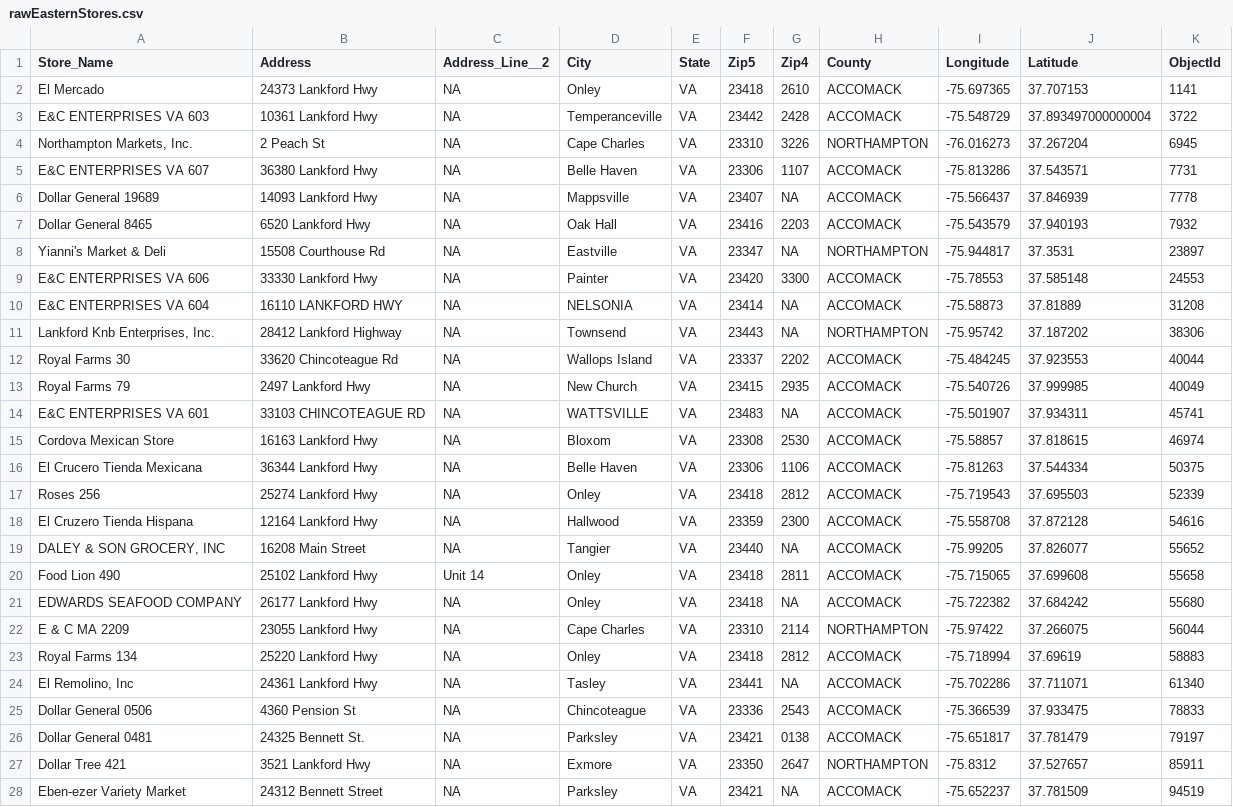
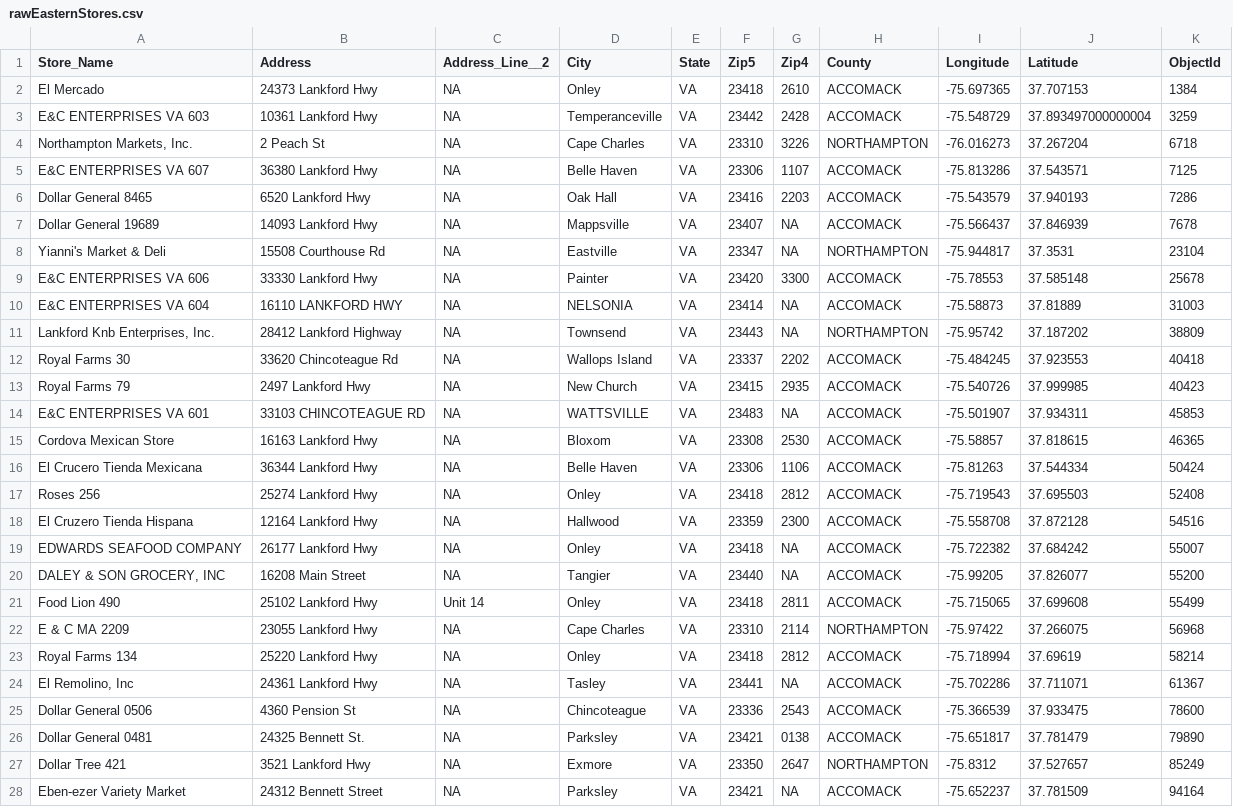
Before and after one commit to virginiaequitycenter/summer-sandbox, a CSV file: foodstores/rawEasternStores.csv, drawn as a sheet; only a part is shown; the diff covers the shown part only.

Commit message:
updating snap data

```diff
--- a/foodstores/rawEasternStores.csv
+++ b/foodstores/rawEasternStores.csv
@@ -1,28 +1,28 @@
 Store_Name,Address,Address_Line__2,City,State,Zip5,Zip4,County,Longitude,Latitude,ObjectId
-El Mercado,24373 Lankford Hwy,NA,Onley,VA,23418,2610,ACCOMACK,-75.697365,37.707153,1141
-E&C ENTERPRISES VA 603,10361 Lankford Hwy,NA,Temperanceville,VA,23442,2428,ACCOMACK,-75.548729,37.893497000000004,3722
-"Northampton Markets, Inc.",2 Peach St,NA,Cape Charles,VA,23310,3226,NORTHAMPTON,-76.016273,37.267204,6945
-E&C ENTERPRISES VA 607,36380 Lankford Hwy,NA,Belle Haven,VA,23306,1107,ACCOMACK,-75.813286,37.543571,7731
-Dollar General 19689,14093 Lankford Hwy,NA,Mappsville,VA,23407,NA,ACCOMACK,-75.566437,37.846939,7778
-Dollar General 8465,6520 Lankford Hwy,NA,Oak Hall,VA,23416,2203,ACCOMACK,-75.543579,37.940193,7932
-Yianni's Market & Deli,15508 Courthouse Rd,NA,Eastville,VA,23347,NA,NORTHAMPTON,-75.944817,37.3531,23897
-E&C ENTERPRISES VA 606,33330 Lankford Hwy,NA,Painter,VA,23420,3300,ACCOMACK,-75.78553,37.585148,24553
-E&C ENTERPRISES VA 604,16110 LANKFORD HWY,NA,NELSONIA,VA,23414,NA,ACCOMACK,-75.58873,37.81889,31208
-"Lankford Knb Enterprises, Inc.",28412 Lankford Highway,NA,Townsend,VA,23443,NA,NORTHAMPTON,-75.95742,37.187202,38306
-Royal Farms 30,33620 Chincoteague Rd,NA,Wallops Island,VA,23337,2202,ACCOMACK,-75.484245,37.923553,40044
-Royal Farms 79,2497 Lankford Hwy,NA,New Church,VA,23415,2935,ACCOMACK,-75.540726,37.999985,40049
-E&C ENTERPRISES VA 601,33103 CHINCOTEAGUE RD,NA,WATTSVILLE,VA,23483,NA,ACCOMACK,-75.501907,37.934311,45741
-Cordova Mexican Store,16163 Lankford Hwy,NA,Bloxom,VA,23308,2530,ACCOMACK,-75.58857,37.818615,46974
-El Crucero Tienda Mexicana,36344 Lankford Hwy,NA,Belle Haven,VA,23306,1106,ACCOMACK,-75.81263,37.544334,50375
-Roses 256,25274 Lankford Hwy,NA,Onley,VA,23418,2812,ACCOMACK,-75.719543,37.695503,52339
-El Cruzero Tienda Hispana,12164 Lankford Hwy,NA,Hallwood,VA,23359,2300,ACCOMACK,-75.558708,37.872128,54616
-"DALEY & SON GROCERY, INC",16208 Main Street,NA,Tangier,VA,23440,NA,ACCOMACK,-75.99205,37.826077,55652
-Food Lion 490,25102 Lankford Hwy,Unit 14,Onley,VA,23418,2811,ACCOMACK,-75.715065,37.699608,55658
-EDWARDS SEAFOOD COMPANY,26177 Lankford Hwy,NA,Onley,VA,23418,NA,ACCOMACK,-75.722382,37.684242,55680
-E & C MA 2209,23055 Lankford Hwy,NA,Cape Charles,VA,23310,2114,NORTHAMPTON,-75.97422,37.266075,56044
-Royal Farms 134,25220 Lankford Hwy,NA,Onley,VA,23418,2812,ACCOMACK,-75.718994,37.69619,58883
-"El Remolino, Inc",24361 Lankford Hwy,NA,Tasley,VA,23441,NA,ACCOMACK,-75.702286,37.711071,61340
-Dollar General 0506,4360 Pension St,NA,Chincoteague,VA,23336,2543,ACCOMACK,-75.366539,37.933475,78833
-Dollar General 0481,24325 Bennett St.,NA,Parksley,VA,23421,0138,ACCOMACK,-75.651817,37.781479,79197
-Dollar Tree 421,3521 Lankford Hwy,NA,Exmore,VA,23350,2647,NORTHAMPTON,-75.8312,37.527657,85911
-Eben-ezer Variety Market,24312 Bennett Street,NA,Parksley,VA,23421,NA,ACCOMACK,-75.652237,37.781509,94519
+El Mercado,24373 Lankford Hwy,NA,Onley,VA,23418,2610,ACCOMACK,-75.697365,37.707153,1384
+E&C ENTERPRISES VA 603,10361 Lankford Hwy,NA,Temperanceville,VA,23442,2428,ACCOMACK,-75.548729,37.893497000000004,3259
+"Northampton Markets, Inc.",2 Peach St,NA,Cape Charles,VA,23310,3226,NORTHAMPTON,-76.016273,37.267204,6718
+E&C ENTERPRISES VA 607,36380 Lankford Hwy,NA,Belle Haven,VA,23306,1107,ACCOMACK,-75.813286,37.543571,7125
+Dollar General 8465,6520 Lankford Hwy,NA,Oak Hall,VA,23416,2203,ACCOMACK,-75.543579,37.940193,7286
+Dollar General 19689,14093 Lankford Hwy,NA,Mappsville,VA,23407,NA,ACCOMACK,-75.566437,37.846939,7678
+Yianni's Market & Deli,15508 Courthouse Rd,NA,Eastville,VA,23347,NA,NORTHAMPTON,-75.944817,37.3531,23104
+E&C ENTERPRISES VA 606,33330 Lankford Hwy,NA,Painter,VA,23420,3300,ACCOMACK,-75.78553,37.585148,25678
+E&C ENTERPRISES VA 604,16110 LANKFORD HWY,NA,NELSONIA,VA,23414,NA,ACCOMACK,-75.58873,37.81889,31003
+"Lankford Knb Enterprises, Inc.",28412 Lankford Highway,NA,Townsend,VA,23443,NA,NORTHAMPTON,-75.95742,37.187202,38809
+Royal Farms 30,33620 Chincoteague Rd,NA,Wallops Island,VA,23337,2202,ACCOMACK,-75.484245,37.923553,40418
+Royal Farms 79,2497 Lankford Hwy,NA,New Church,VA,23415,2935,ACCOMACK,-75.540726,37.999985,40423
+E&C ENTERPRISES VA 601,33103 CHINCOTEAGUE RD,NA,WATTSVILLE,VA,23483,NA,ACCOMACK,-75.501907,37.934311,45853
+Cordova Mexican Store,16163 Lankford Hwy,NA,Bloxom,VA,23308,2530,ACCOMACK,-75.58857,37.818615,46365
+El Crucero Tienda Mexicana,36344 Lankford Hwy,NA,Belle Haven,VA,23306,1106,ACCOMACK,-75.81263,37.544334,50424
+Roses 256,25274 Lankford Hwy,NA,Onley,VA,23418,2812,ACCOMACK,-75.719543,37.695503,52408
+El Cruzero Tienda Hispana,12164 Lankford Hwy,NA,Hallwood,VA,23359,2300,ACCOMACK,-75.558708,37.872128,54516
+EDWARDS SEAFOOD COMPANY,26177 Lankford Hwy,NA,Onley,VA,23418,NA,ACCOMACK,-75.722382,37.684242,55007
+"DALEY & SON GROCERY, INC",16208 Main Street,NA,Tangier,VA,23440,NA,ACCOMACK,-75.99205,37.826077,55200
+Food Lion 490,25102 Lankford Hwy,Unit 14,Onley,VA,23418,2811,ACCOMACK,-75.715065,37.699608,55499
+E & C MA 2209,23055 Lankford Hwy,NA,Cape Charles,VA,23310,2114,NORTHAMPTON,-75.97422,37.266075,56968
+Royal Farms 134,25220 Lankford Hwy,NA,Onley,VA,23418,2812,ACCOMACK,-75.718994,37.69619,58214
+"El Remolino, Inc",24361 Lankford Hwy,NA,Tasley,VA,23441,NA,ACCOMACK,-75.702286,37.711071,61367
+Dollar General 0506,4360 Pension St,NA,Chincoteague,VA,23336,2543,ACCOMACK,-75.366539,37.933475,78600
+Dollar General 0481,24325 Bennett St.,NA,Parksley,VA,23421,0138,ACCOMACK,-75.651817,37.781479,79890
+Dollar Tree 421,3521 Lankford Hwy,NA,Exmore,VA,23350,2647,NORTHAMPTON,-75.8312,37.527657,85249
+Eben-ezer Variety Market,24312 Bennett Street,NA,Parksley,VA,23421,NA,ACCOMACK,-75.652237,37.781509,94164
```
Also changed, not shown: 1 added row, 1 removed row and 37 edited cells elsewhere in this file, 5 other files.
